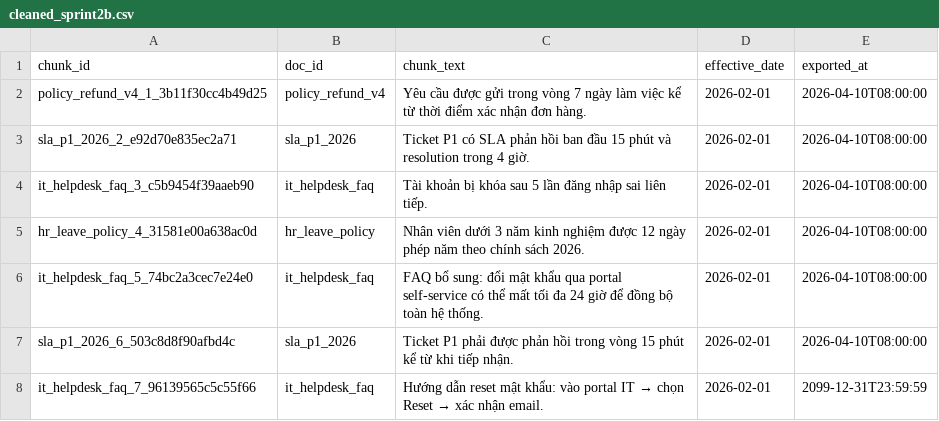
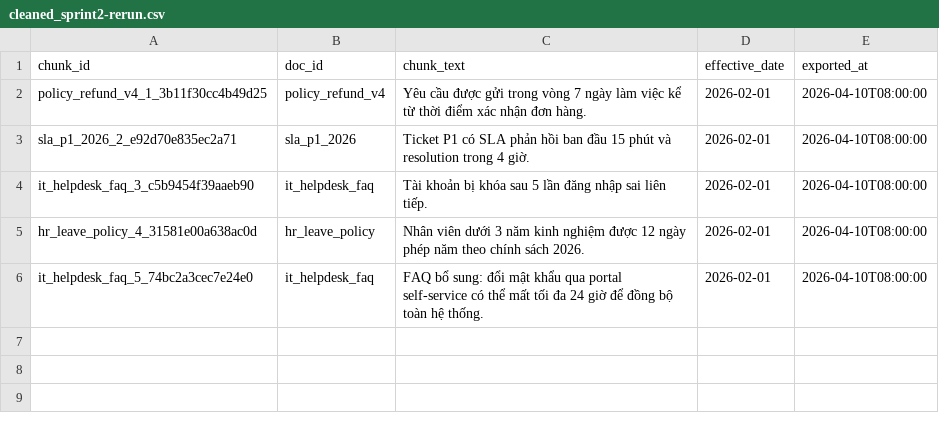
Before and after one commit to AI20K-C401-C2/lab10-c401-c2, a CSV file: lab/artifacts/cleaned/cleaned_sprint2-rerun.csv (was lab/artifacts/cleaned/cleaned_sprint2b.csv), drawn as a sheet; the diff names each change by its address in the sheet, - before the commit and + after, or states it on an @@ line.

```diff
--- a/lab/artifacts/cleaned/cleaned_sprint2b.csv
+++ b/lab/artifacts/cleaned/cleaned_sprint2-rerun.csv
-row 7: sla_p1_2026_6_503c8d8f90afbd4c | sla_p1_2026 | Ticket P1 phải được phản hồi trong vòng 15 phút kể từ khi tiếp nhận. | 2026-02-01 | 2026-04-10T08:00:00
-row 8: it_helpdesk_faq_7_96139565c5c55f66 | it_helpdesk_faq | Hướng dẫn reset mật khẩu: vào portal IT → chọn Reset → xác nhận email. | 2026-02-01 | 2099-12-31T23:59:59
```
Also changed, not shown: lab/artifacts/quarantine/quarantine_sprint2-rerun.csv, 7 other files.
